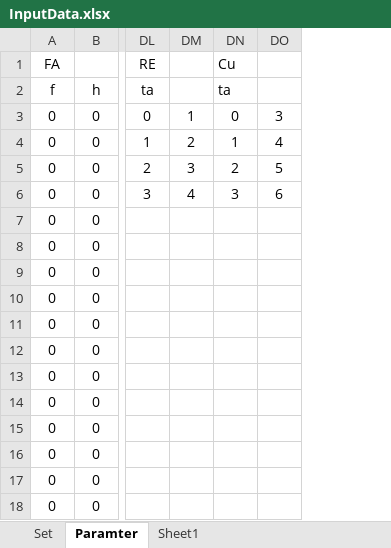
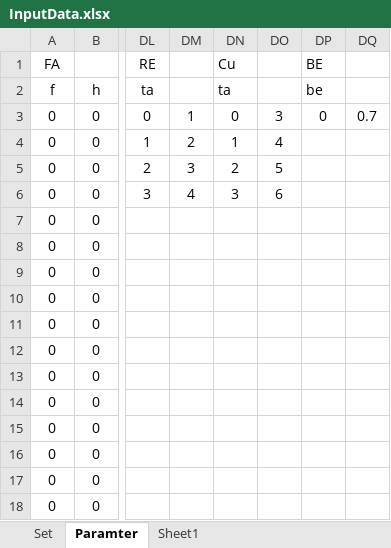
Before and after one commit to AmirMinaie/ModelMILP, an Excel workbook: InputData.xlsx, sheet Paramter, drawn as a sheet; only a part is shown, gaps mark what is left out; values as stored, in another font and other column widths than the file's, no borders; the diff names each change by its address in the sheet, - before the commit and + after, or states it on an @@ line.

```diff
--- a/InputData.xlsx (sheet Paramter)
+++ b/InputData.xlsx (sheet Paramter)
+column DP (BE), rows 2-3: be | 0
+column DQ, row 3: 0.7
```
Also changed, not shown: 2 other files.
